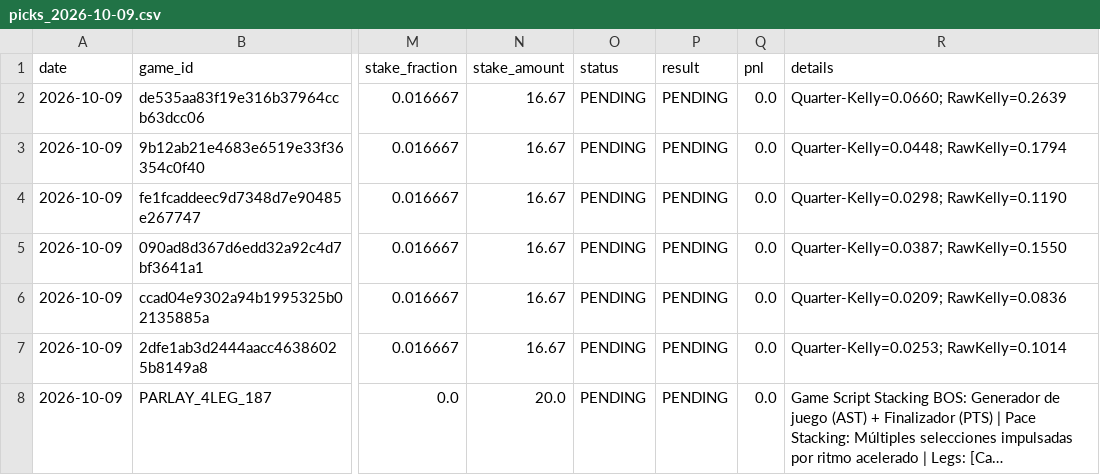
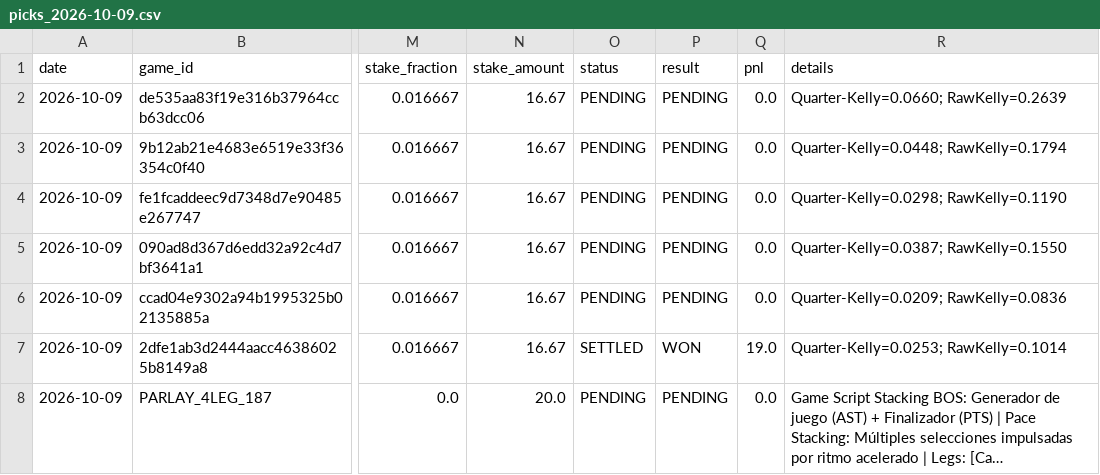
Before and after one commit to Nymos-byte/nba-quant-engine, a CSV file: data/history/picks_2026-10-09.csv, drawn as a sheet; only a part is shown, gaps mark what is left out; long unchanged cells end in …; the diff names each change by its address in the sheet, - before the commit and + after, or states it on an @@ line.

```diff
--- a/data/history/picks_2026-10-09.csv
+++ b/data/history/picks_2026-10-09.csv
-O7 (status): PENDING
+O7 (status): SETTLED
-P7 (result): PENDING
+P7 (result): WON
-Q7 (pnl): 0.0
+Q7 (pnl): 19.0
```
Also changed, not shown: data/history/preseason_apuestas.csv, 2 other files.
